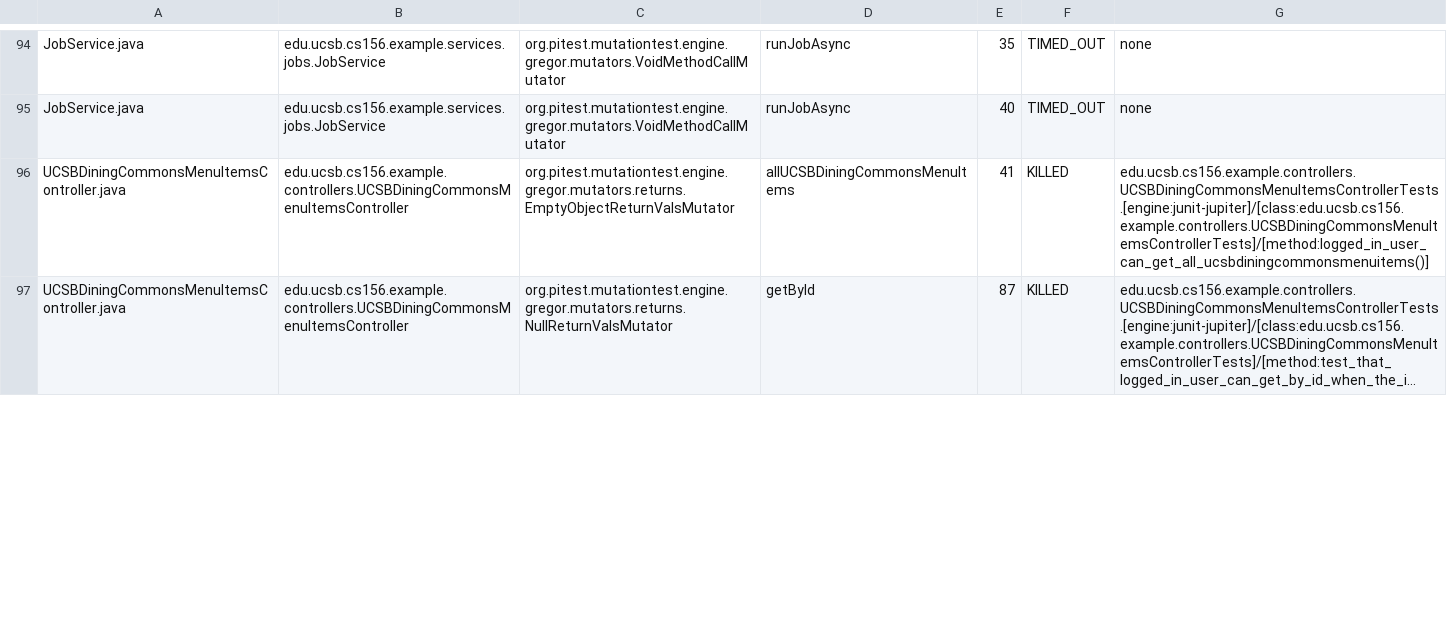
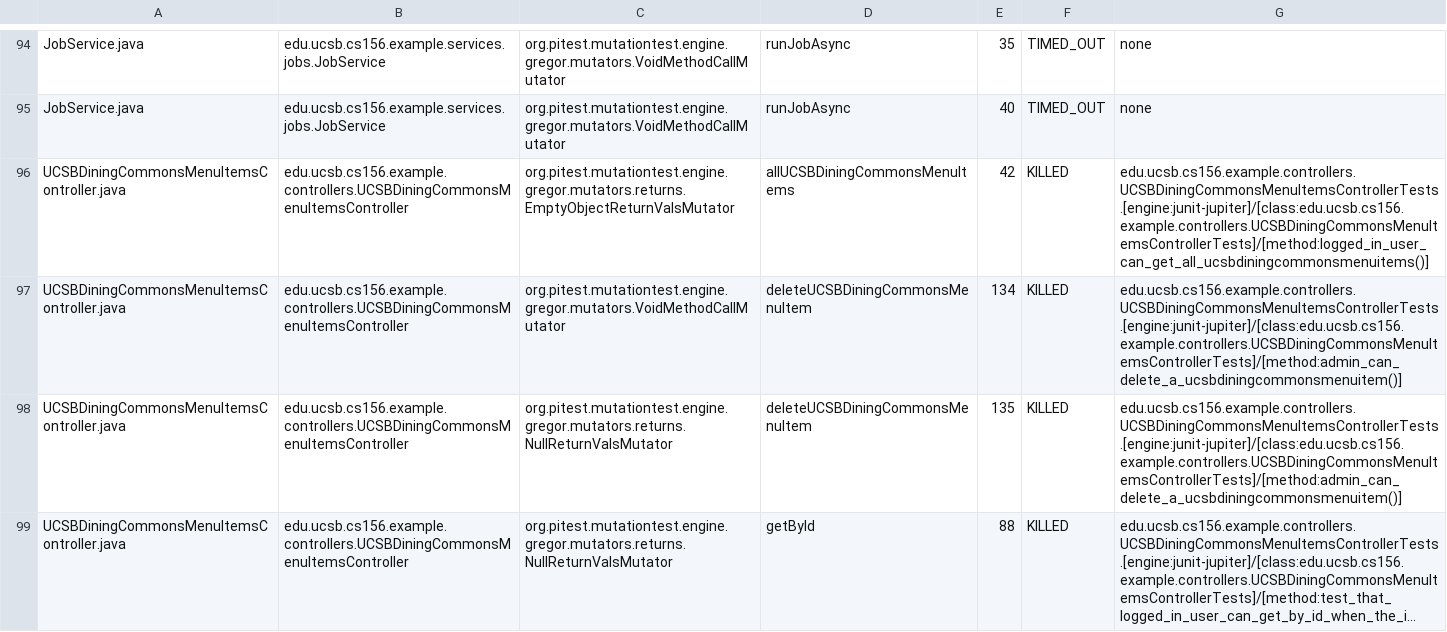
Before and after one commit to ucsb-cs156-f25/team01-f25-05, a CSV file: pitest/mutations.csv, drawn as a sheet; only a part is shown, gaps mark what is left out; long unchanged cells end in …; addresses are those after the commit; the diff covers the shown part only; the diff names each change by its address in the sheet, - before the commit and + after, or states it on an @@ line.

Commit message:
Deploying to gh-pages from @ ucsb-cs156-f25/team01-f25-05@c23a0eaaa166c51fb6ead36843b79b55544a6321 🚀

```diff
--- a/pitest/mutations.csv
+++ b/pitest/mutations.csv
-E96: 41
+E96: 42
+row 97: UCSBDiningCommonsMenuItemsController.java | edu.ucsb.cs156.example.controllers.UCSBDiningCommonsMenuItemsController | org.pitest.mutationtest.engine.gregor.mutators.VoidMethodCallMutator | deleteUCSBDiningCommonsMenuItem | 134 | KILLED | edu.ucsb.cs156.example.controllers.UCSBDiningCommonsMenuItemsControllerTests.[engine:junit-jupiter]/[class:edu.ucsb.cs156.example.controllers.UCSBDiningCommonsMenuItemsControllerTests]/[method:admin_can_delete_a_ucsbdiningcommonsmenuitem()]
+row 98: UCSBDiningCommonsMenuItemsController.java | edu.ucsb.cs156.example.controllers.UCSBDiningCommonsMenuItemsController | org.pitest.mutationtest.engine.gregor.mutators.returns.NullReturnValsMutator | deleteUCSBDiningCommonsMenuItem | 135 | KILLED | edu.ucsb.cs156.example.controllers.UCSBDiningCommonsMenuItemsControllerTests.[engine:junit-jupiter]/[class:edu.ucsb.cs156.example.controllers.UCSBDiningCommonsMenuItemsControllerTests]/[method:admin_can_delete_a_ucsbdiningcommonsmenuitem()]
-E99: 87
+E99: 88
```
Also changed, not shown: 1 added row and 17 edited cells elsewhere in this file, 19 other files.
